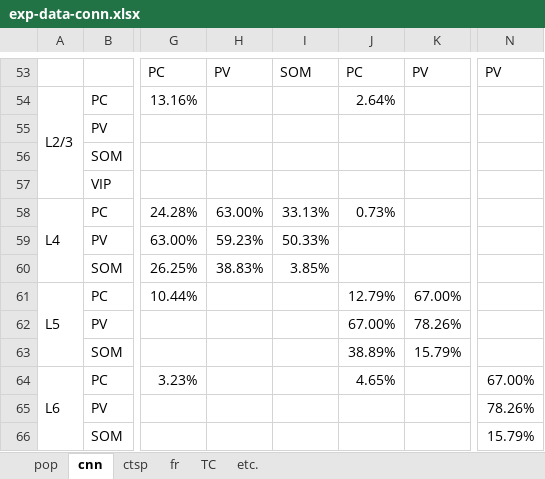
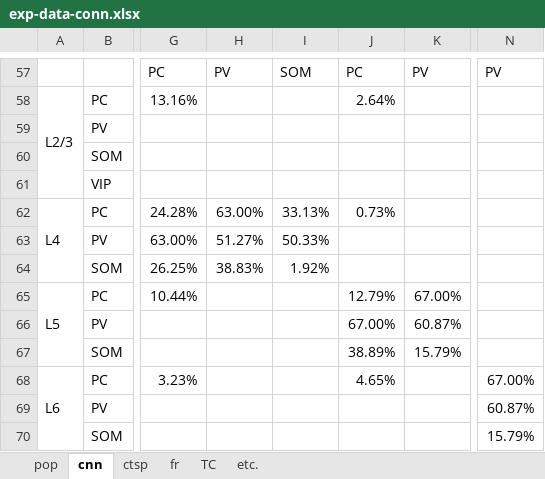
Before and after one commit to HanjiaJiang/microcircuit, an Excel workbook: exp-data-conn.xlsx, sheet cnn, drawn as a sheet; only a part is shown, gaps mark what is left out; values as stored, in another font and other column widths than the file's, no cell formats; charts and pictures not drawn; addresses are those after the commit; the diff covers the shown part only; the diff names each change by its address in the sheet, - before the commit and + after, or states it on an @@ line.

```diff
--- a/exp-data-conn.xlsx (sheet cnn)
+++ b/exp-data-conn.xlsx (sheet cnn)
-H63: 59.23%
+H63: 51.27%
-I64: 3.85%
+I64: 1.92%
-K66: 78.26%
+K66: 60.87%
-N69: 78.26%
+N69: 60.87%
```
Also changed, not shown: 12 added rows, 2 removed rows, 9 hidden or unhidden rows and 65 edited cells elsewhere in this sheet, sheet ctsp, sheet etc., cell formats, formulas that keep their value, charts or pictures, exp-data-syn.xlsx, 44 other files.
